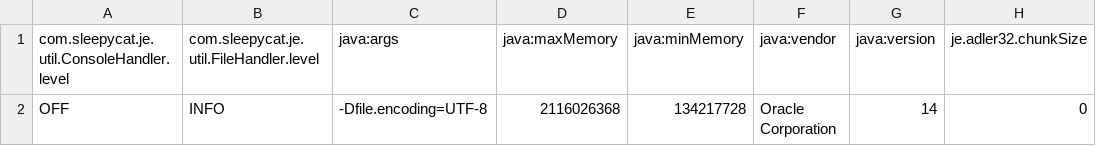
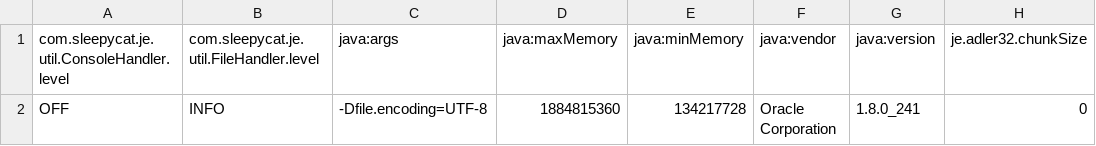
Before and after one commit to WengJY89079/java_project, a CSV file: Java_Project/java_pro/CrawlerDatas/frontier/je.config.csv, drawn as a sheet; only a part is shown; the diff names each change by its address in the sheet, - before the commit and + after, or states it on an @@ line.

```diff
--- a/Java_Project/java_pro/CrawlerDatas/frontier/je.config.csv
+++ b/Java_Project/java_pro/CrawlerDatas/frontier/je.config.csv
-D2 (java:maxMemory): 2116026368
+D2 (java:maxMemory): 1884815360
-G2 (java:version): 14
+G2 (java:version): 1.8.0_241
```
Also changed, not shown: Java_Project/java_pro/CrawlerDatas/frontier/je.stat.csv, 12 other files.
